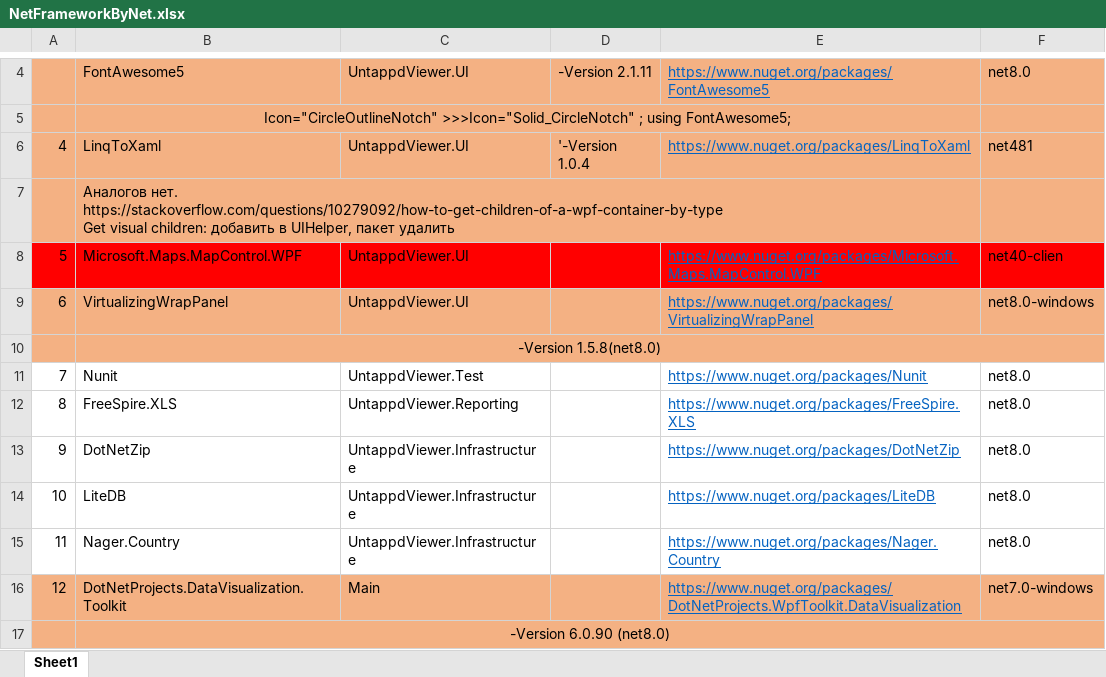
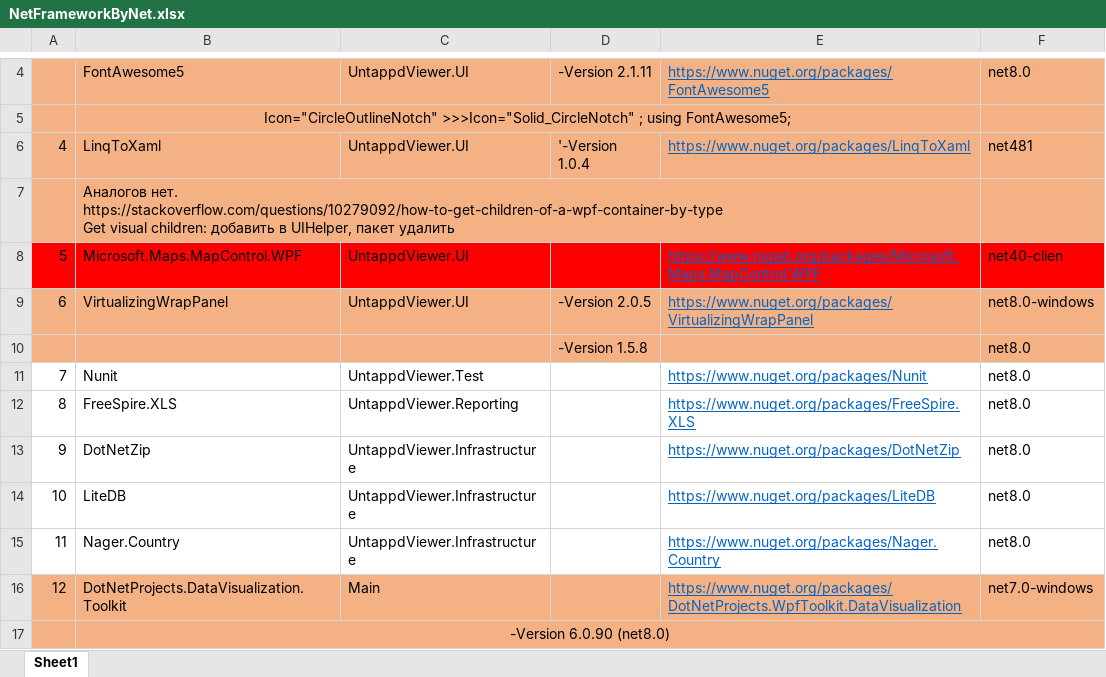
Before and after one commit to Fedor85/UntappdViewerNet, an Excel workbook: Additions/NetFrameworkByNet.xlsx, sheet Sheet1, drawn as a sheet; only a part is shown, gaps mark what is left out; values as stored, in another font and other column widths than the file's, no borders; removed rows and columns are numbered as before the commit, all else as after; the diff names each change by its address in the sheet, - before the commit and + after, or states it on an @@ line.

Commit message:
обновление в файле перехода на Net.

```diff
--- a/Additions/NetFrameworkByNet.xlsx (sheet Sheet1)
+++ b/Additions/NetFrameworkByNet.xlsx (sheet Sheet1)
-D9: (empty)
+D9: -Version 2.0.5
-row 10:  | -Version 1.5.8(net8.0)
+row 10:  |  |  | -Version 1.5.8 |  | net8.0
```
